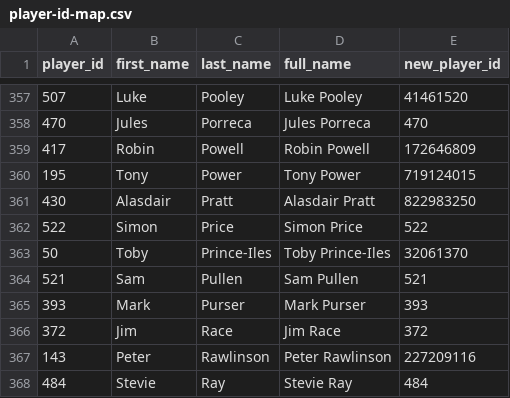
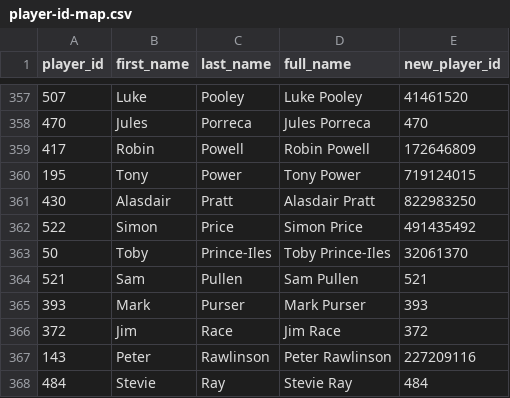
Before and after one commit to sheepworrier/bhdbsl, a CSV file: player-id-map.csv, drawn as a sheet; only a part is shown, gaps mark what is left out.

Commit message:
Mapped Simon Price

```diff
--- a/player-id-map.csv
+++ b/player-id-map.csv
@@ -361,3 +361,3 @@ player_id,first_name,last_name,full_name,new_player_id
 430,Alasdair,Pratt,Alasdair Pratt,822983250
-522,Simon,Price,Simon Price,522
+522,Simon,Price,Simon Price,491435492
 50,Toby,Prince-Iles,Toby Prince-Iles,32061370
```
